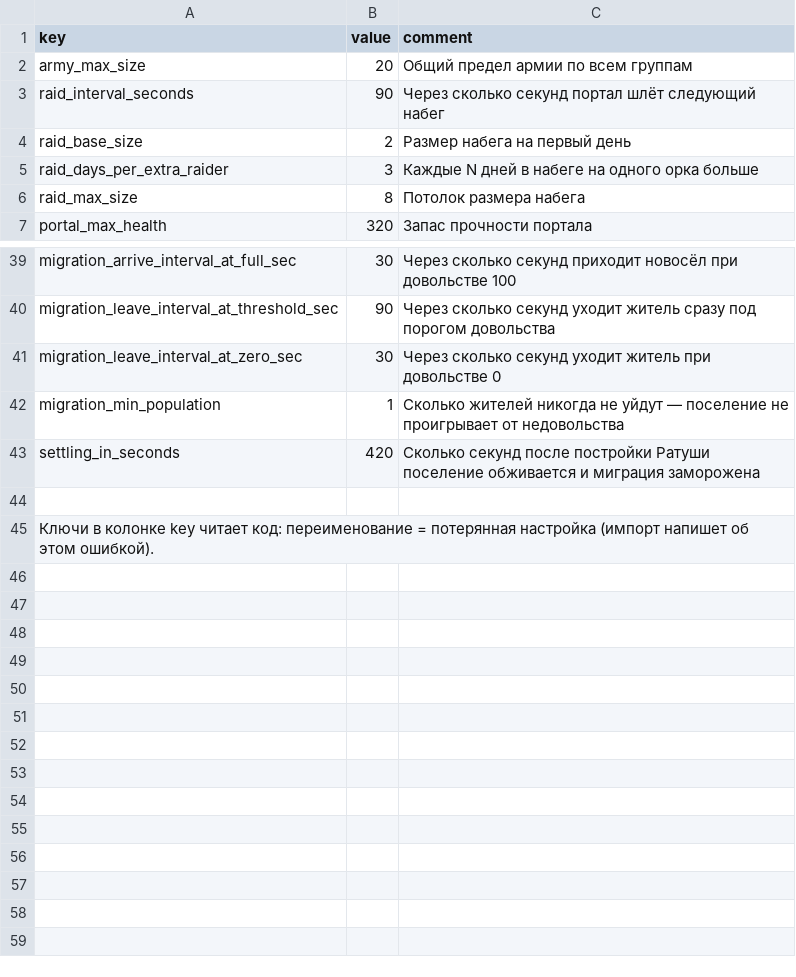
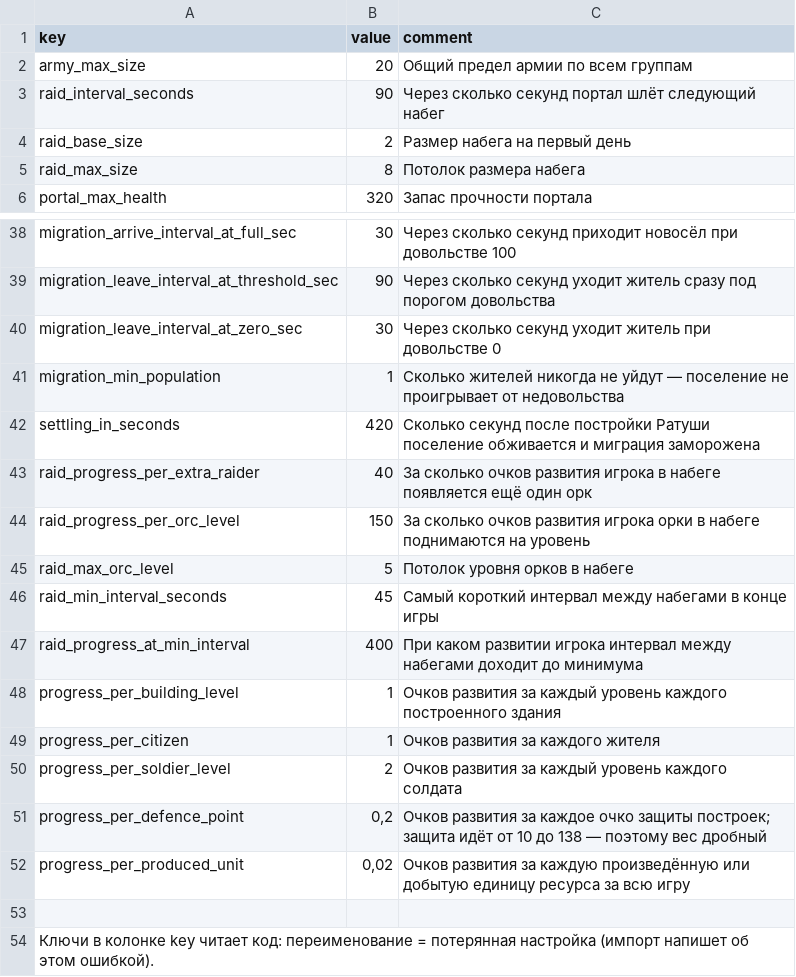
Before and after one commit to Safronov-Siarhei/CityBuilding, a CSV file: Assets/_Project/Balance/economy.csv, drawn as a sheet; only a part is shown, gaps mark what is left out.

```diff
--- a/Assets/_Project/Balance/economy.csv
+++ b/Assets/_Project/Balance/economy.csv
@@ -4,3 +4,2 @@ raid_interval_seconds,90,Через сколько секунд портал ш
 raid_base_size,2,Размер набега на первый день
-raid_days_per_extra_raider,3,Каждые N дней в набеге на одного орка больше
 raid_max_size,8,Потолок размера набега
@@ -43,2 +42,12 @@ migration_min_population,1,Сколько жителей никогда не у
 settling_in_seconds,420,Сколько секунд после постройки Ратуши поселение обживается и миграция заморожена
+raid_progress_per_extra_raider,40,За сколько очков развития игрока в набеге появляется ещё один орк
+raid_progress_per_orc_level,150,За сколько очков развития игрока орки в набеге поднимаются на уровень
+raid_max_orc_level,5,Потолок уровня орков в набеге
+raid_min_interval_seconds,45,Самый короткий интервал между набегами в конце игры
+raid_progress_at_min_interval,400,При каком развитии игрока интервал между набегами доходит до минимума
+progress_per_building_level,1,Очков развития за каждый уровень каждого построенного здания
+progress_per_citizen,1,Очков развития за каждого жителя
+progress_per_soldier_level,2,Очков развития за каждый уровень каждого солдата
+progress_per_defence_point,"0,2",Очков развития за каждое очко защиты построек; защита идёт от 10 до 138 — поэтому вес дробный
+progress_per_produced_unit,"0,02",Очков развития за каждую произведённую или добытую единицу ресурса за всю игру
 ,,
```
Also changed, not shown: Assets/_Project/Balance/localization.csv, 21 other files.
